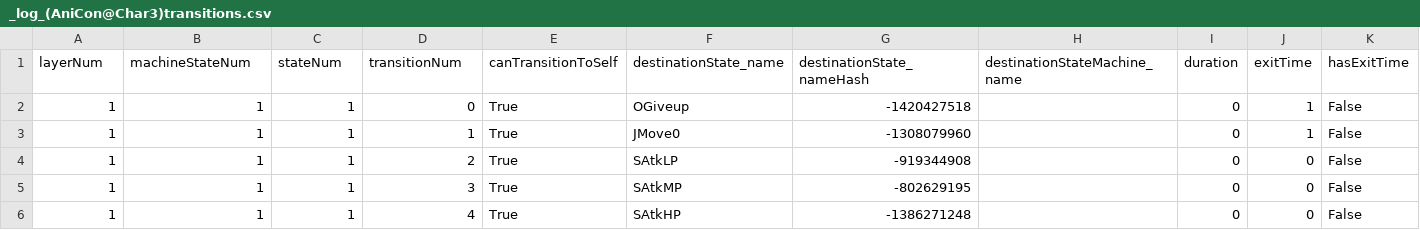
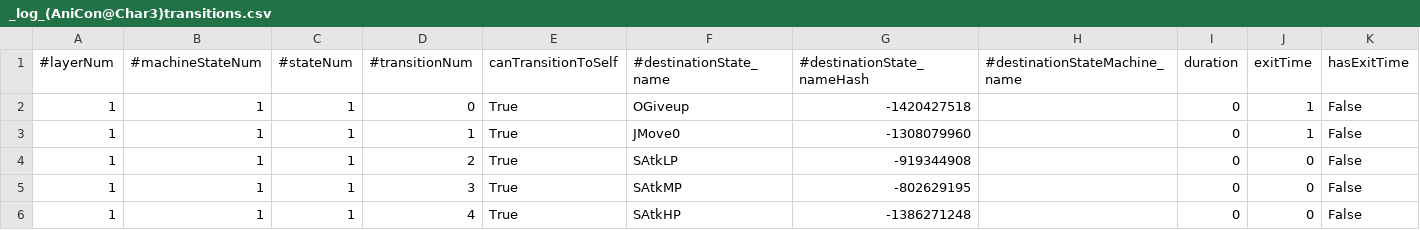
Before and after one commit to muzudho/KifuwarabeFighter2, a CSV file: KifuwarabeFighter2/_log_(AniCon@Char3)transitions.csv, drawn as a sheet; only a part is shown; the diff names each change by its address in the sheet, - before the commit and + after, or states it on an @@ line.

```diff
--- a/KifuwarabeFighter2/_log_(AniCon@Char3)transitions.csv
+++ b/KifuwarabeFighter2/_log_(AniCon@Char3)transitions.csv
-A1: layerNum
+A1: #layerNum
-B1: machineStateNum
+B1: #machineStateNum
-C1: stateNum
+C1: #stateNum
-D1: transitionNum
+D1: #transitionNum
-F1: destinationState_name
+F1: #destinationState_name
-G1: destinationState_nameHash
+G1: #destinationState_nameHash
-H1: destinationStateMachine_name
+H1: #destinationStateMachine_name
```
Also changed, not shown: KifuwarabeFighter2/_log_(AniCon@Char3)positions.csv, KifuwarabeFighter2/_log_(AniCon@Char3)positions_def.csv, 40 other files.
